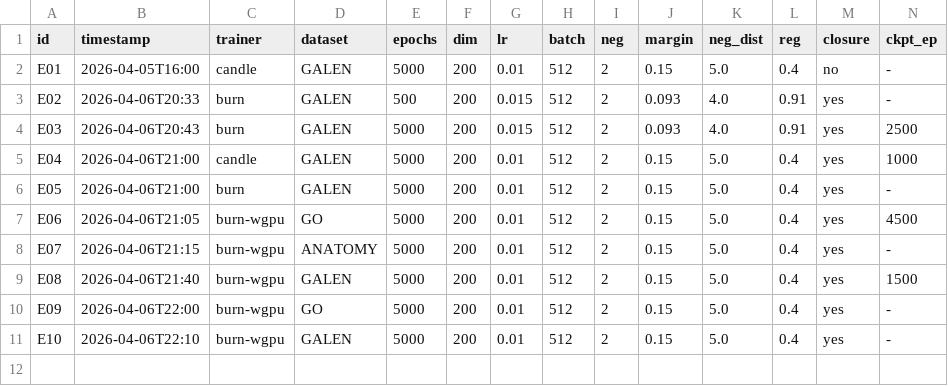
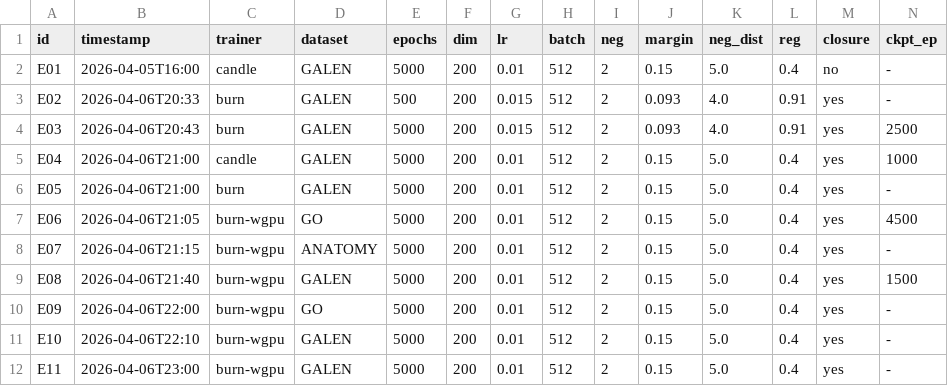
Before and after one commit to arclabs561/subsume, a TSV file: experiments/el_results.tsv, drawn as a sheet; only a part is shown; rows hold the shown columns only; the diff names each change by its address in the sheet, - before the commit and + after, or states it on an @@ line.

Commit message:
experiments: E11 NF4 negatives + retro knowledge updates
E11: nf4_neg_weight=0.3 on GALEN: NF4 2x (0.002->0.004), NF1+0.048,
but NF2/NF3 dropped. Closure filtering makes NF4 negs safer than prior
session. Not default -- use when NF1/NF4 are priority.

Also added domain knowledge: L2-init mandatory, burn Adam eps=1e-5 note.

```diff
--- a/experiments/el_results.tsv
+++ b/experiments/el_results.tsv
+row 12: E11 | 2026-04-06T23:00 | burn-wgpu | GALEN | 5000 | 200 | 0.01 | 512 | 2 | 0.15 | 5.0 | 0.4 | yes | -
```
Also changed, not shown: 1 other file.
